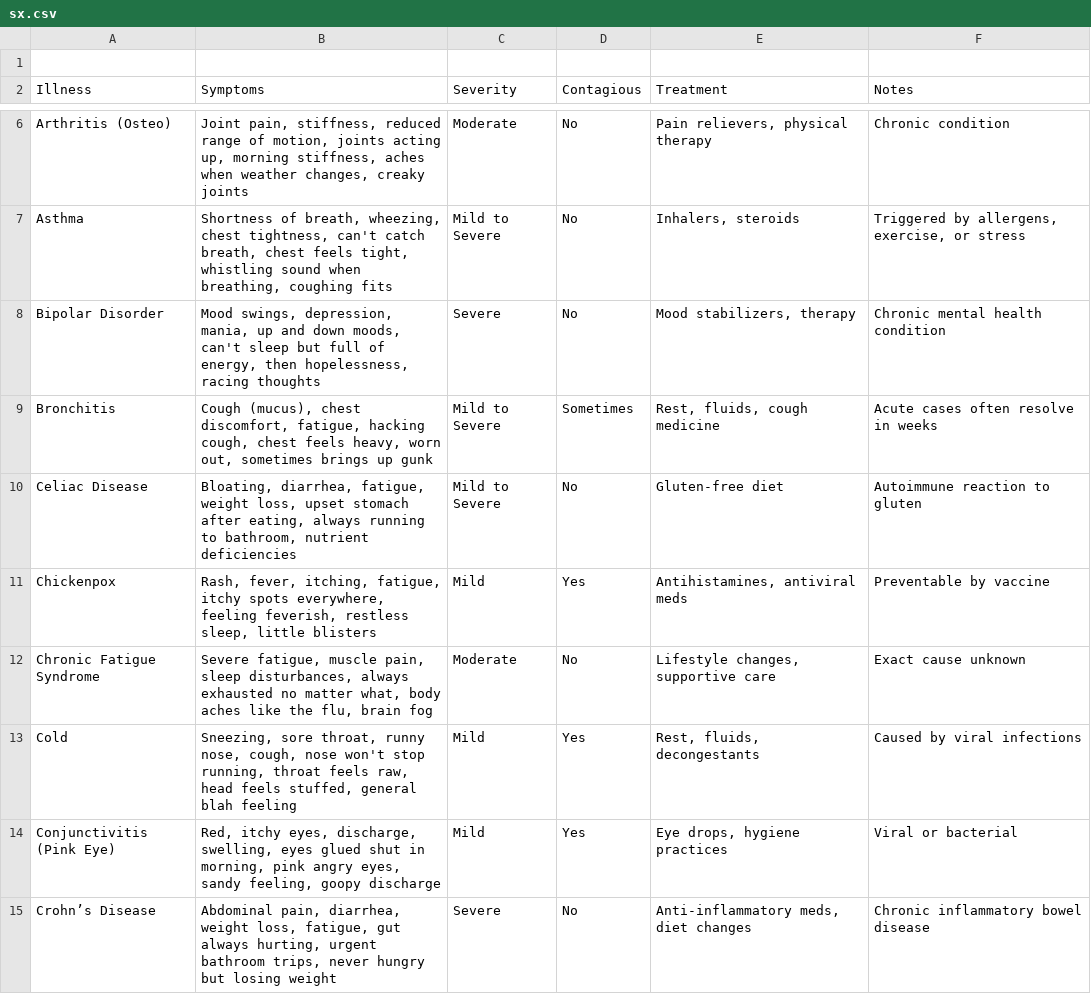
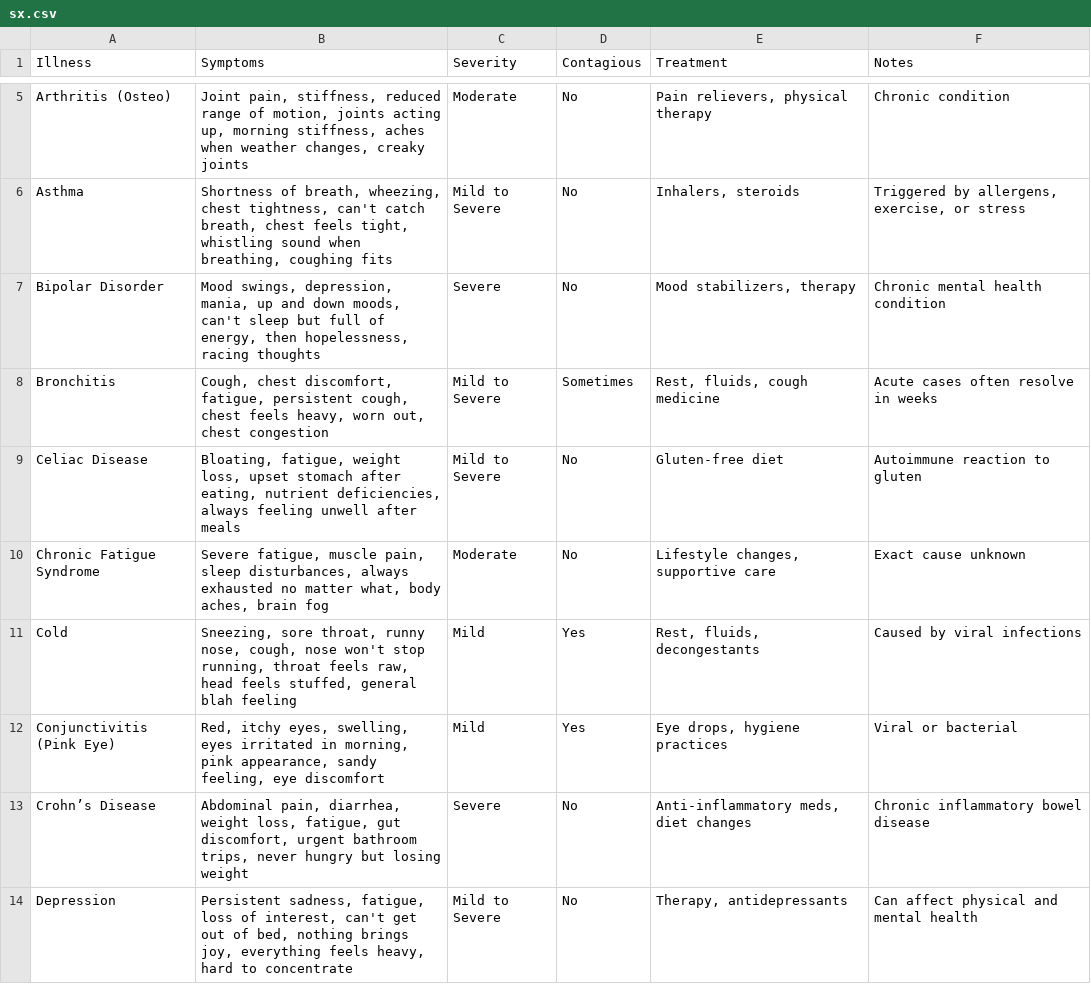
Before and after one commit to zarx0130/symptom_bot, a CSV file: sx.csv, drawn as a sheet; only a part is shown, gaps mark what is left out; the shorter side is filled out with more unchanged rows; the diff covers the shown part only.

```diff
--- a/sx.csv
+++ b/sx.csv
@@ -1,2 +1 @@
-
 Illness,Symptoms,Severity,Contagious,Treatment,Notes
@@ -8,8 +7,7 @@ Asthma,"Shortness of breath, wheezing, chest tightness, can't catch breath, ches
 Bipolar Disorder,"Mood swings, depression, mania, up and down moods, can't sleep but full of energy, then hopelessness, racing thoughts",Severe,No,"Mood stabilizers, therapy",Chronic mental health condition
-Bronchitis,"Cough (mucus), chest discomfort, fatigue, hacking cough, chest feels heavy, worn out, sometimes brings up gunk",Mild to Severe,Sometimes,"Rest, fluids, cough medicine",Acute cases often resolve in weeks
-Celiac Disease,"Bloating, diarrhea, fatigue, weight loss, upset stomach after eating, always running to bathroom, nutrient deficiencies",Mild to Severe,No,Gluten-free diet,Autoimmune reaction to gluten
-Chickenpox,"Rash, fever, itching, fatigue, itchy spots everywhere, feeling feverish, restless sleep, little blisters",Mild,Yes,"Antihistamines, antiviral meds",Preventable by vaccine
-Chronic Fatigue Syndrome,"Severe fatigue, muscle pain, sleep disturbances, always exhausted no matter what, body aches like the flu, brain fog",Moderate,No,"Lifestyle changes, supportive care",Exact cause unknown
+Bronchitis,"Cough, chest discomfort, fatigue, persistent cough, chest feels heavy, worn out, chest congestion",Mild to Severe,Sometimes,"Rest, fluids, cough medicine",Acute cases often resolve in weeks
+Celiac Disease,"Bloating, fatigue, weight loss, upset stomach after eating, nutrient deficiencies, always feeling unwell after meals",Mild to Severe,No,Gluten-free diet,Autoimmune reaction to gluten
+Chronic Fatigue Syndrome,"Severe fatigue, muscle pain, sleep disturbances, always exhausted no matter what, body aches, brain fog",Moderate,No,"Lifestyle changes, supportive care",Exact cause unknown
 Cold,"Sneezing, sore throat, runny nose, cough, nose won't stop running, throat feels raw, head feels stuffed, general blah feeling",Mild,Yes,"Rest, fluids, decongestants",Caused by viral infections
-Conjunctivitis (Pink Eye),"Red, itchy eyes, discharge, swelling, eyes glued shut in morning, pink angry eyes, sandy feeling, goopy discharge",Mild,Yes,"Eye drops, hygiene practices",Viral or bacterial
-Crohn’s Disease,"Abdominal pain, diarrhea, weight loss, fatigue, gut always hurting, urgent bathroom trips, never hungry but losing weight",Severe,No,"Anti-inflammatory meds, diet changes",Chronic inflammatory bowel disease
+Conjunctivitis (Pink Eye),"Red, itchy eyes, swelling, eyes irritated in morning, pink appearance, sandy feeling, eye discomfort",Mild,Yes,"Eye drops, hygiene practices",Viral or bacterial
+Crohn’s Disease,"Abdominal pain, diarrhea, weight loss, fatigue, gut discomfort, urgent bathroom trips, never hungry but losing weight",Severe,No,"Anti-inflammatory meds, diet changes",Chronic inflammatory bowel disease
```
Also changed, not shown: 13 added rows, 13 removed rows and 20 edited cells elsewhere in this file.
